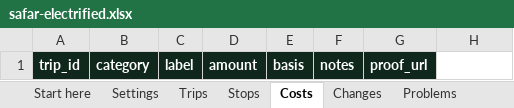
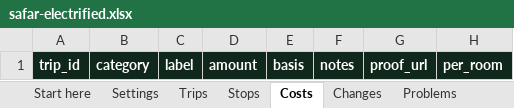
Before and after one commit to ShubhamSahaniNitkkr/safar-electrified, an Excel workbook: content/safar-electrified.xlsx, sheet Costs, drawn as a sheet; values as stored, in another font and other column widths than the file's, no borders; the diff names each change by its address in the sheet, - before the commit and + after, or states it on an @@ line.

```diff
--- a/content/safar-electrified.xlsx (sheet Costs)
+++ b/content/safar-electrified.xlsx (sheet Costs)
-H1: (empty)
+H1: per_room
-H1 fill: none
+H1 fill: #10281C
```
Also changed, not shown: sheet Start here, sheet Stops, sheet Trips, 6 other files.
